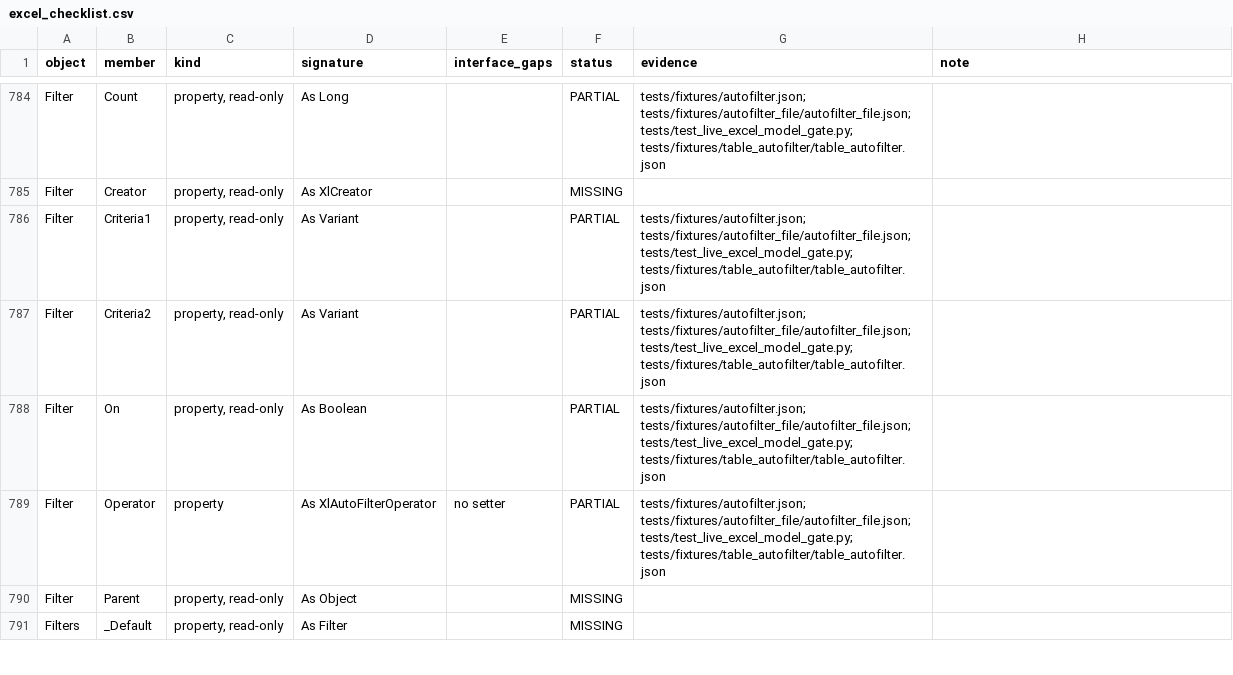
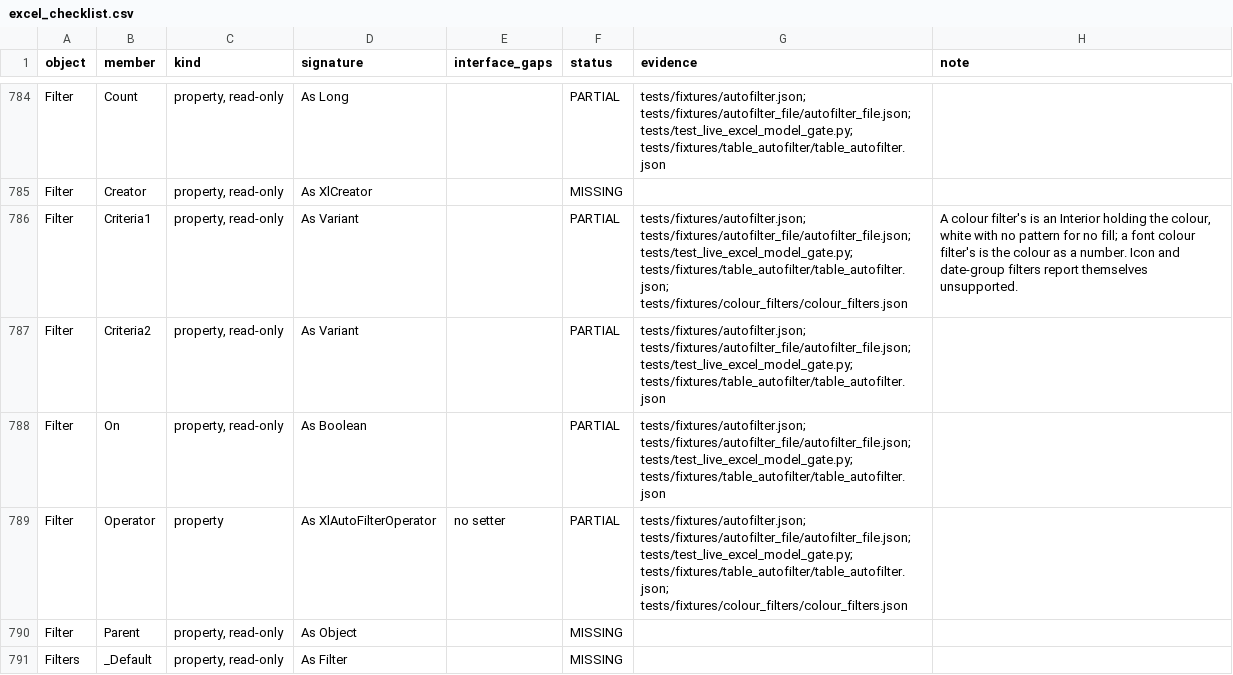
Before and after one commit to WilliamSmithEdward/pyOpenVBA, a CSV file: docs/excel_checklist.csv, drawn as a sheet; only a part is shown, gaps mark what is left out.

Commit message:
Filter by a cell's colour or its font's as Excel does (#179)
AutoFilter with xlFilterCellColor, xlFilterFontColor, xlFilterNoFill and
xlFilterAutomaticFontColor now filters, on a sheet's filter and a
table's. The model refused them, and kept a file's colour filter as it
was without reading or applying it.

A row shows where its cell has a solid fill of the colour, a conditional
format's or a theme colour's included, as a colour sort finds it; a
patterned fill, white and no fill are not yellow. xlFilterNoFill shows
the cells with no fill at all. A font filter wants the colour set
outright, so black is not the automatic font, which
xlFilterAutomaticFontColor shows. Each filter reads back its operator and
one criterion: Criteria1 is an Interior holding the colour, solid, or
white with no pattern for no fill, and a font filter's is its colour as a
number, 0 for the automatic one.

The file keeps the colour in a dxf of its own, made as the filter is, a
solid fill of the colour on white, a font's too, marked cellColor="0".
So a filter's dxf stands among the rules' in the order they were made,
and a new filter on the column or ShowAllData lets the old one go. A
filter keeps the place of its dxf, which every save renumbers with the
rest. A file's colour filters read back, colour and all, and apply.

Set with a value that is not an object is now error 424 into an object
variable and error 13 into a Variant, as VBA has them; the model raised
error 438 for both. The colour filters' reader met it, setting a font
filter's Criteria1, a number, into an object.

Measured with scripts/measure_colour_filters.py: 15 layouts, filters by
yellow, red, white, a colour no cell has, no fill, a theme colour, red,
black and automatic fonts, a conditional format's green and no fill, two
columns at once, a column filtered again, ShowAllData, and a table, then
saved and opened again. The model shows the rows Excel showed, reads the
filters back as Excel did before the save and after it, and saves the
filters and dxfs as Excel saved them, in both files. A live gate has
Excel read the model's file as its own. Four Set probes join
tests/fixtures/vba_object_lifetime.json.

```diff
--- a/docs/excel_checklist.csv
+++ b/docs/excel_checklist.csv
@@ -785,6 +785,6 @@ Filter,Count,"property, read-only",As Long,,PARTIAL,tests/fixtures/autofilter.js
 Filter,Creator,"property, read-only",As XlCreator,,MISSING,,
-Filter,Criteria1,"property, read-only",As Variant,,PARTIAL,tests/fixtures/autofilter.json; tests/fixtures/autofilter_file/autofilter_file.json; tests/test_live_excel_model_gate.py; tests/fixtures/table_autofilter/table_autofilter.json,
+Filter,Criteria1,"property, read-only",As Variant,,PARTIAL,tests/fixtures/autofilter.json; tests/fixtures/autofilter_file/autofilter_file.json; tests/test_live_excel_model_gate.py; tests/fixtures/table_autofilter/table_autofilter.json; tests/fixtures/colour_filters/colour_filters.json,"A colour filter's is an Interior holding the colour, white with no pattern for no fill; a font colour filter's is the colour as a number. Icon and date-group filters report themselves unsupported."
 Filter,Criteria2,"property, read-only",As Variant,,PARTIAL,tests/fixtures/autofilter.json; tests/fixtures/autofilter_file/autofilter_file.json; tests/test_live_excel_model_gate.py; tests/fixtures/table_autofilter/table_autofilter.json,
 Filter,On,"property, read-only",As Boolean,,PARTIAL,tests/fixtures/autofilter.json; tests/fixtures/autofilter_file/autofilter_file.json; tests/test_live_excel_model_gate.py; tests/fixtures/table_autofilter/table_autofilter.json,
-Filter,Operator,property,As XlAutoFilterOperator,no setter,PARTIAL,tests/fixtures/autofilter.json; tests/fixtures/autofilter_file/autofilter_file.json; tests/test_live_excel_model_gate.py; tests/fixtures/table_autofilter/table_autofilter.json,
+Filter,Operator,property,As XlAutoFilterOperator,no setter,PARTIAL,tests/fixtures/autofilter.json; tests/fixtures/autofilter_file/autofilter_file.json; tests/test_live_excel_model_gate.py; tests/fixtures/table_autofilter/table_autofilter.json; tests/fixtures/colour_filters/colour_filters.json,
 Filter,Parent,"property, read-only",As Object,,MISSING,,
```
Also changed, not shown: 15 other files.
